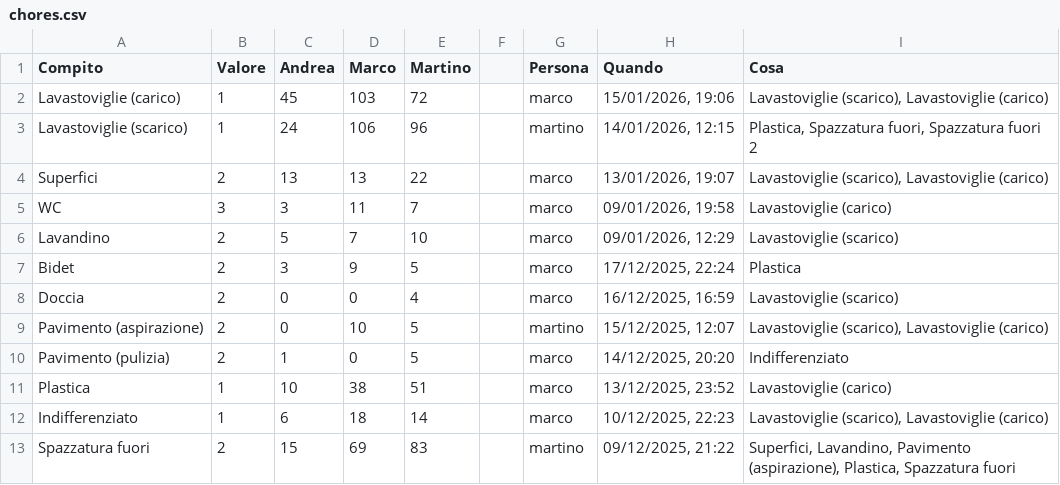
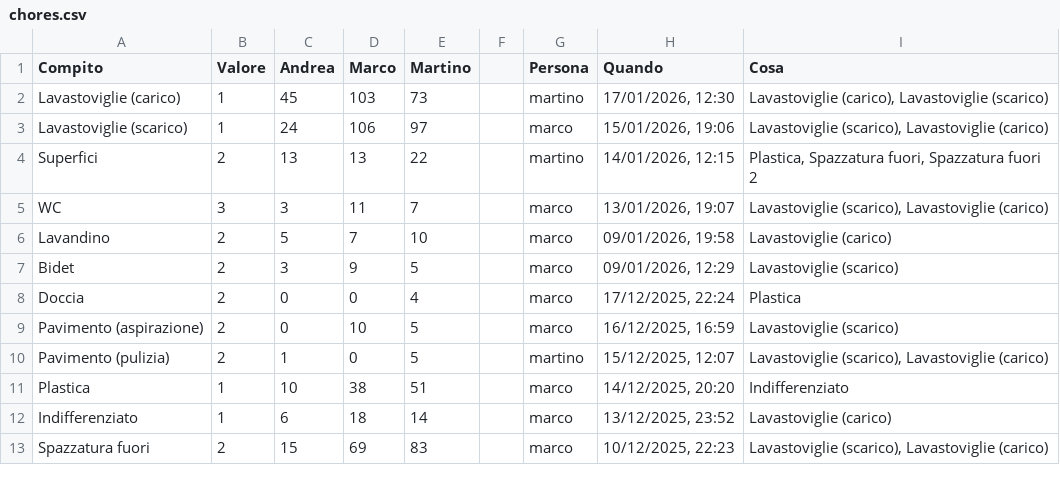
Before and after one commit to BertrandPouget/litpii, a CSV file: data/chores.csv, drawn as a sheet; only a part is shown; the diff covers the shown part only.

Commit message:
Update chores for martino

```diff
--- a/data/chores.csv
+++ b/data/chores.csv
@@ -1,13 +1,13 @@
 Compito,Valore,Andrea,Marco,Martino,,Persona,Quando,Cosa
-Lavastoviglie (carico),1,45,103,72,,marco,"15/01/2026, 19:06","Lavastoviglie (scarico), Lavastoviglie (carico)"
-Lavastoviglie (scarico),1,24,106,96,,martino,"14/01/2026, 12:15","Plastica, Spazzatura fuori, Spazzatura fuori 2"
-Superfici,2,13,13,22,,marco,"13/01/2026, 19:07","Lavastoviglie (scarico), Lavastoviglie (carico)"
-WC,3,3,11,7,,marco,"09/01/2026, 19:58",Lavastoviglie (carico)
-Lavandino,2,5,7,10,,marco,"09/01/2026, 12:29",Lavastoviglie (scarico)
-Bidet,2,3,9,5,,marco,"17/12/2025, 22:24",Plastica
-Doccia,2,0,0,4,,marco,"16/12/2025, 16:59",Lavastoviglie (scarico)
-Pavimento (aspirazione),2,0,10,5,,martino,"15/12/2025, 12:07","Lavastoviglie (scarico), Lavastoviglie (carico)"
-Pavimento (pulizia),2,1,0,5,,marco,"14/12/2025, 20:20",Indifferenziato
-Plastica,1,10,38,51,,marco,"13/12/2025, 23:52",Lavastoviglie (carico)
-Indifferenziato,1,6,18,14,,marco,"10/12/2025, 22:23","Lavastoviglie (scarico), Lavastoviglie (carico)"
-Spazzatura fuori,2,15,69,83,,martino,"09/12/2025, 21:22","Superfici, Lavandino, Pavimento (aspirazione), Plastica, Spazzatura fuori"
+Lavastoviglie (carico),1,45,103,73,,martino,"17/01/2026, 12:30","Lavastoviglie (carico), Lavastoviglie (scarico)"
+Lavastoviglie (scarico),1,24,106,97,,marco,"15/01/2026, 19:06","Lavastoviglie (scarico), Lavastoviglie (carico)"
+Superfici,2,13,13,22,,martino,"14/01/2026, 12:15","Plastica, Spazzatura fuori, Spazzatura fuori 2"
+WC,3,3,11,7,,marco,"13/01/2026, 19:07","Lavastoviglie (scarico), Lavastoviglie (carico)"
+Lavandino,2,5,7,10,,marco,"09/01/2026, 19:58",Lavastoviglie (carico)
+Bidet,2,3,9,5,,marco,"09/01/2026, 12:29",Lavastoviglie (scarico)
+Doccia,2,0,0,4,,marco,"17/12/2025, 22:24",Plastica
+Pavimento (aspirazione),2,0,10,5,,marco,"16/12/2025, 16:59",Lavastoviglie (scarico)
+Pavimento (pulizia),2,1,0,5,,martino,"15/12/2025, 12:07","Lavastoviglie (scarico), Lavastoviglie (carico)"
+Plastica,1,10,38,51,,marco,"14/12/2025, 20:20",Indifferenziato
+Indifferenziato,1,6,18,14,,marco,"13/12/2025, 23:52",Lavastoviglie (carico)
+Spazzatura fuori,2,15,69,83,,marco,"10/12/2025, 22:23","Lavastoviglie (scarico), Lavastoviglie (carico)"
```
Also changed, not shown: 1 added row and 8 edited cells elsewhere in this file.
